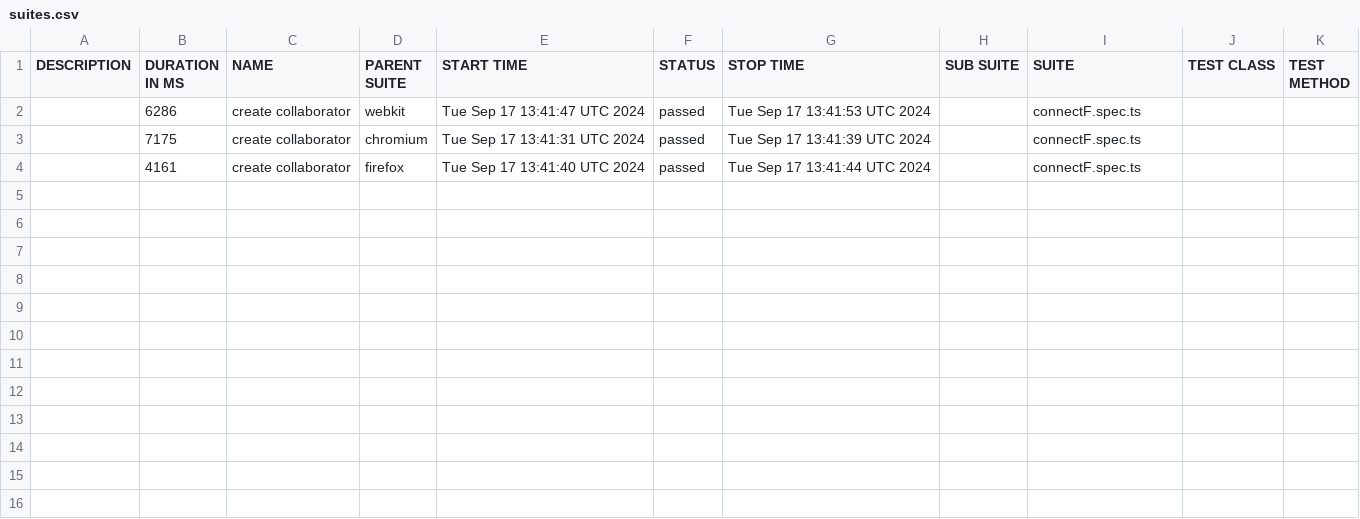
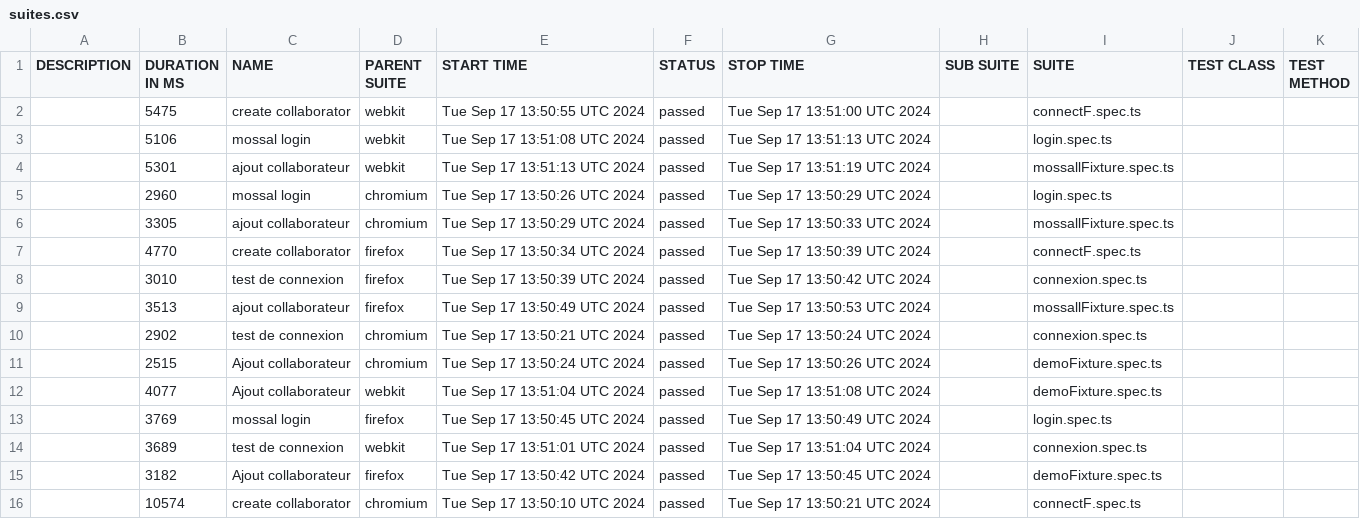
Before and after one commit to Mriama/Mossal, a CSV file: data/suites.csv, drawn as a sheet.

```diff
--- a/data/suites.csv
+++ b/data/suites.csv
@@ -1,4 +1,16 @@
 "DESCRIPTION","DURATION IN MS","NAME","PARENT SUITE","START TIME","STATUS","STOP TIME","SUB SUITE","SUITE","TEST CLASS","TEST METHOD"
-"","6286","create collaborator","webkit","Tue Sep 17 13:41:47 UTC 2024","passed","Tue Sep 17 13:41:53 UTC 2024","","connectF.spec.ts","",""
-"","7175","create collaborator","chromium","Tue Sep 17 13:41:31 UTC 2024","passed","Tue Sep 17 13:41:39 UTC 2024","","connectF.spec.ts","",""
-"","4161","create collaborator","firefox","Tue Sep 17 13:41:40 UTC 2024","passed","Tue Sep 17 13:41:44 UTC 2024","","connectF.spec.ts","",""
+"","5475","create collaborator","webkit","Tue Sep 17 13:50:55 UTC 2024","passed","Tue Sep 17 13:51:00 UTC 2024","","connectF.spec.ts","",""
+"","5106","mossal login","webkit","Tue Sep 17 13:51:08 UTC 2024","passed","Tue Sep 17 13:51:13 UTC 2024","","login.spec.ts","",""
+"","5301","ajout collaborateur","webkit","Tue Sep 17 13:51:13 UTC 2024","passed","Tue Sep 17 13:51:19 UTC 2024","","mossallFixture.spec.ts","",""
+"","2960","mossal login","chromium","Tue Sep 17 13:50:26 UTC 2024","passed","Tue Sep 17 13:50:29 UTC 2024","","login.spec.ts","",""
+"","3305","ajout collaborateur","chromium","Tue Sep 17 13:50:29 UTC 2024","passed","Tue Sep 17 13:50:33 UTC 2024","","mossallFixture.spec.ts","",""
+"","4770","create collaborator","firefox","Tue Sep 17 13:50:34 UTC 2024","passed","Tue Sep 17 13:50:39 UTC 2024","","connectF.spec.ts","",""
+"","3010","test de connexion","firefox","Tue Sep 17 13:50:39 UTC 2024","passed","Tue Sep 17 13:50:42 UTC 2024","","connexion.spec.ts","",""
+"","3513","ajout collaborateur","firefox","Tue Sep 17 13:50:49 UTC 2024","passed","Tue Sep 17 13:50:53 UTC 2024","","mossallFixture.spec.ts","",""
+"","2902","test de connexion","chromium","Tue Sep 17 13:50:21 UTC 2024","passed","Tue Sep 17 13:50:24 UTC 2024","","connexion.spec.ts","",""
+"","2515","Ajout collaborateur","chromium","Tue Sep 17 13:50:24 UTC 2024","passed","Tue Sep 17 13:50:26 UTC 2024","","demoFixture.spec.ts","",""
+"","4077","Ajout collaborateur","webkit","Tue Sep 17 13:51:04 UTC 2024","passed","Tue Sep 17 13:51:08 UTC 2024","","demoFixture.spec.ts","",""
+"","3769","mossal login","firefox","Tue Sep 17 13:50:45 UTC 2024","passed","Tue Sep 17 13:50:49 UTC 2024","","login.spec.ts","",""
+"","3689","test de connexion","webkit","Tue Sep 17 13:51:01 UTC 2024","passed","Tue Sep 17 13:51:04 UTC 2024","","connexion.spec.ts","",""
+"","3182","Ajout collaborateur","firefox","Tue Sep 17 13:50:42 UTC 2024","passed","Tue Sep 17 13:50:45 UTC 2024","","demoFixture.spec.ts","",""
+"","10574","create collaborator","chromium","Tue Sep 17 13:50:10 UTC 2024","passed","Tue Sep 17 13:50:21 UTC 2024","","connectF.spec.ts","",""
```
Also changed, not shown: 39 other files.
